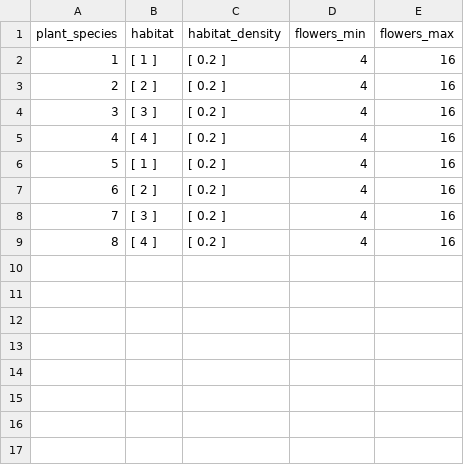
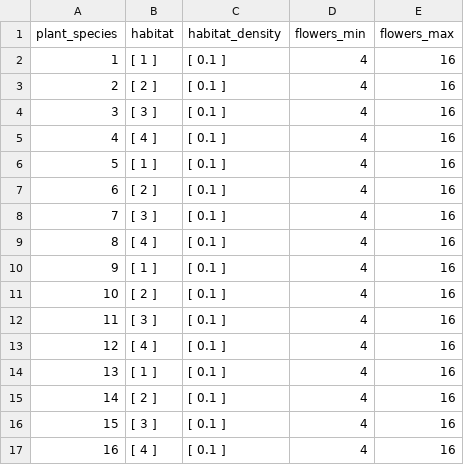
Before and after one commit to EcoComplex/pollinatorsNL, a CSV file: plant_parameters.csv, drawn as a sheet.

```diff
--- a/plant_parameters.csv
+++ b/plant_parameters.csv
@@ -1,9 +1,17 @@
 plant_species,habitat,habitat_density,flowers_min,flowers_max
-1,[ 1 ],[ 0.2 ],4,16
-2,[ 2 ],[ 0.2 ],4,16
-3,[ 3 ],[ 0.2 ],4,16
-4,[ 4 ],[ 0.2 ],4,16
-5,[ 1 ],[ 0.2 ],4,16
-6,[ 2 ],[ 0.2 ],4,16
-7,[ 3 ],[ 0.2 ],4,16
-8,[ 4 ],[ 0.2 ],4,16
+1,[ 1 ],[ 0.1 ],4,16
+2,[ 2 ],[ 0.1 ],4,16
+3,[ 3 ],[ 0.1 ],4,16
+4,[ 4 ],[ 0.1 ],4,16
+5,[ 1 ],[ 0.1 ],4,16
+6,[ 2 ],[ 0.1 ],4,16
+7,[ 3 ],[ 0.1 ],4,16
+8,[ 4 ],[ 0.1 ],4,16
+9,[ 1 ],[ 0.1 ],4,16
+10,[ 2 ],[ 0.1 ],4,16
+11,[ 3 ],[ 0.1 ],4,16
+12,[ 4 ],[ 0.1 ],4,16
+13,[ 1 ],[ 0.1 ],4,16
+14,[ 2 ],[ 0.1 ],4,16
+15,[ 3 ],[ 0.1 ],4,16
+16,[ 4 ],[ 0.1 ],4,16
```
Also changed, not shown: pollinator_parameters.csv, 6 other files.
